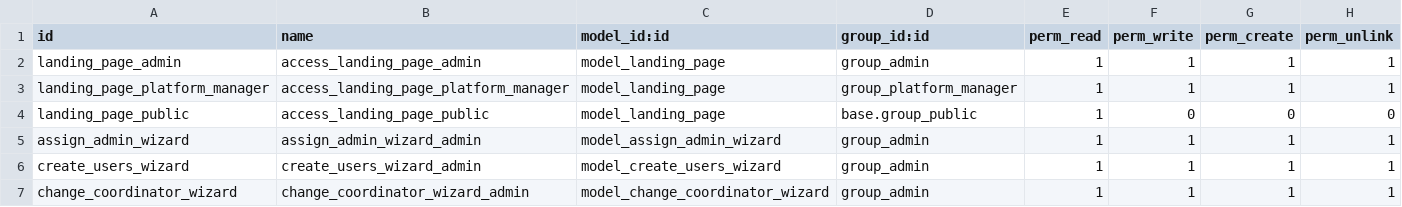
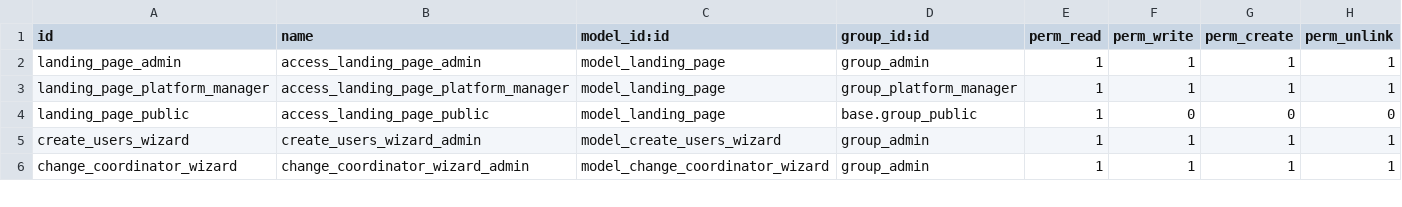
Before and after one commit to somcomunitats-coop/odoo-ec, a CSV file: energy_communities/security/ir.model.access.csv, drawn as a sheet; only a part is shown.

Commit message:
[REF] ♻️ Delete assign admin wizard. Unified user creator method.

```diff
--- a/energy_communities/security/ir.model.access.csv
+++ b/energy_communities/security/ir.model.access.csv
@@ -4,3 +4,2 @@ landing_page_platform_manager,access_landing_page_platform_manager,model_landing
 landing_page_public,access_landing_page_public,model_landing_page,base.group_public,1,0,0,0
-assign_admin_wizard,assign_admin_wizard_admin,model_assign_admin_wizard,group_admin,1,1,1,1
 create_users_wizard,create_users_wizard_admin,model_create_users_wizard,group_admin,1,1,1,1
```
Also changed, not shown: 12 other files.
